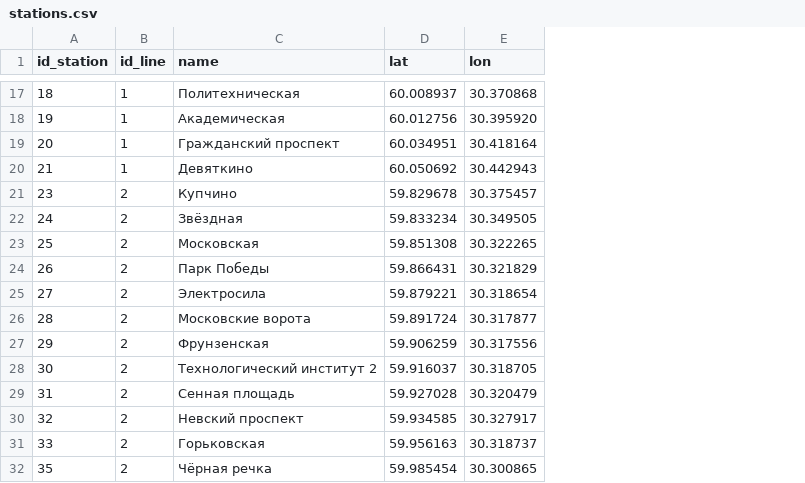
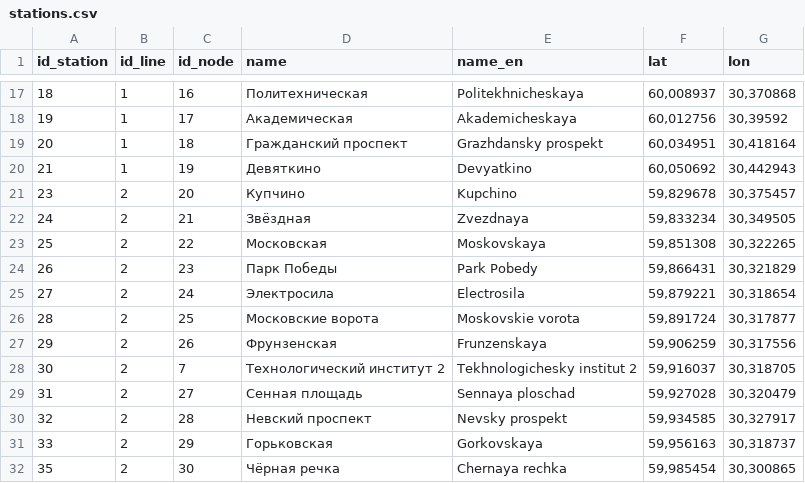
Before and after one commit to nextgis/metro4all, a CSV file: data/spb/stations.csv, drawn as a sheet; only a part is shown, gaps mark what is left out; addresses are those after the commit; the diff covers the shown part only; the diff names each change by its address in the sheet, - before the commit and + after, or states it on an @@ line.

Commit message:
add node_id and name_en

```diff
--- a/data/spb/stations.csv
+++ b/data/spb/stations.csv
+column C (id_node), rows 17-32: 16 | 17 | 18 | 19 | 20 | 21 | 22 | 23 | 24 | 25 | 26 | 7 | 27 | 28 | 29 | 30
+column E (name_en), rows 17-32: Politekhnicheskaya | Akademicheskaya | Grazhdansky prospekt | Devyatkino | Kupchino | Zvezdnaya | Moskovskaya | Park Pobedy | Electrosila | Moskovskie vorota | Frunzenskaya | Tekhnologichesky institut 2 | Sennaya ploschad | Nevsky prospekt | Gorkovskaya | Chernaya rechka
-F17 (lat): 60.008937
+F17 (lat): 60,008937
-G17 (lon): 30.370868
+G17 (lon): 30,370868
-F18 (lat): 60.012756
+F18 (lat): 60,012756
-G18 (lon): 30.395920
+G18 (lon): 30,39592
-F19 (lat): 60.034951
+F19 (lat): 60,034951
-G19 (lon): 30.418164
+G19 (lon): 30,418164
-F20 (lat): 60.050692
+F20 (lat): 60,050692
-G20 (lon): 30.442943
+G20 (lon): 30,442943
-F21 (lat): 59.829678
+F21 (lat): 59,829678
-G21 (lon): 30.375457
+G21 (lon): 30,375457
-F22 (lat): 59.833234
+F22 (lat): 59,833234
-G22 (lon): 30.349505
+G22 (lon): 30,349505
-F23 (lat): 59.851308
+F23 (lat): 59,851308
-G23 (lon): 30.322265
+G23 (lon): 30,322265
-F24 (lat): 59.866431
+F24 (lat): 59,866431
-G24 (lon): 30.321829
+G24 (lon): 30,321829
-F25 (lat): 59.879221
+F25 (lat): 59,879221
-G25 (lon): 30.318654
+G25 (lon): 30,318654
-F26 (lat): 59.891724
+F26 (lat): 59,891724
-G26 (lon): 30.317877
+G26 (lon): 30,317877
-F27 (lat): 59.906259
+F27 (lat): 59,906259
-G27 (lon): 30.317556
+G27 (lon): 30,317556
-F28 (lat): 59.916037
+F28 (lat): 59,916037
-G28 (lon): 30.318705
+G28 (lon): 30,318705
-F29 (lat): 59.927028
+F29 (lat): 59,927028
-G29 (lon): 30.320479
+G29 (lon): 30,320479
-F30 (lat): 59.934585
+F30 (lat): 59,934585
-G30 (lon): 30.327917
+G30 (lon): 30,327917
-F31 (lat): 59.956163
+F31 (lat): 59,956163
-G31 (lon): 30.318737
+G31 (lon): 30,318737
-F32 (lat): 59.985454
+F32 (lat): 59,985454
-G32 (lon): 30.300865
+G32 (lon): 30,300865
```
Also changed, not shown: 100 edited cells elsewhere in this file.
